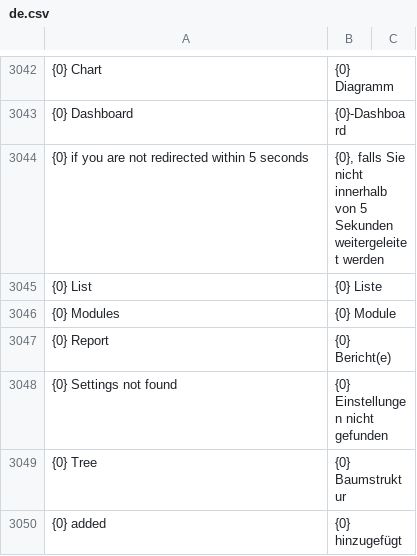
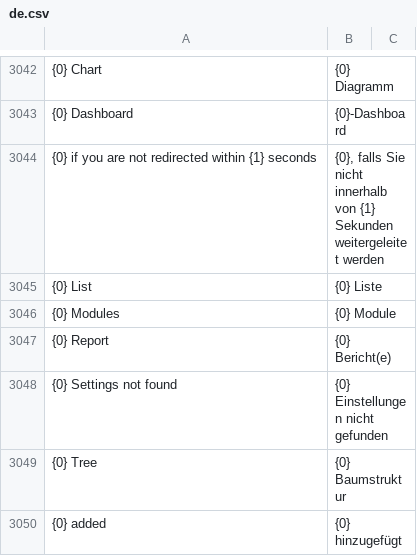
Before and after one commit to meichthys/frappe, a CSV file: frappe/translations/de.csv, drawn as a sheet; only a part is shown, gaps mark what is left out; the diff names each change by its address in the sheet, - before the commit and + after, or states it on an @@ line.

Commit message:
fix(Web Form): redirect countdown (#22032)

```diff
--- a/frappe/translations/de.csv
+++ b/frappe/translations/de.csv
-A3044: …redirected within 5 seconds
+A3044: …redirected within {1} seconds
-B3044: …innerhalb von 5 Sekunden weitergeleitet…
+B3044: …innerhalb von {1} Sekunden weitergeleitet…
```
Also changed, not shown: frappe/translations/es.csv, frappe/translations/fr.csv, 2 other files.
